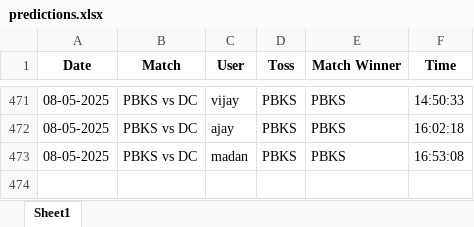
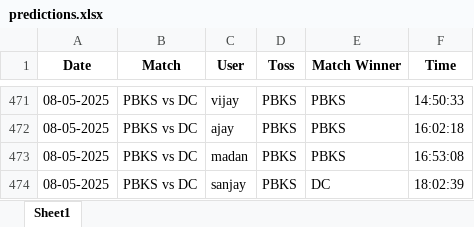
Before and after one commit to krshnavij/IPL_2025, an Excel workbook: predictions.xlsx, sheet Sheet1, drawn as a sheet; only a part is shown, gaps mark what is left out; values as stored, in another font and other column widths than the file's, no borders; the diff names each change by its address in the sheet, - before the commit and + after, or states it on an @@ line.

Commit message:
Update shared predictions

```diff
--- a/predictions.xlsx (sheet Sheet1)
+++ b/predictions.xlsx (sheet Sheet1)
+row 474: 08-05-2025 | PBKS vs DC | sanjay | PBKS | DC | 18:02:39
```
